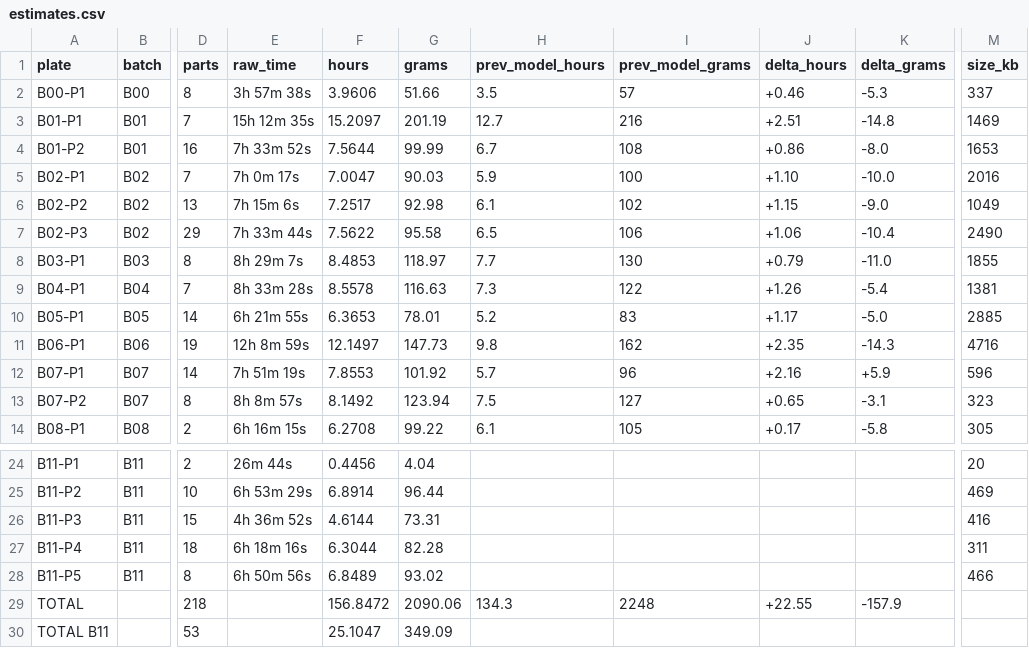
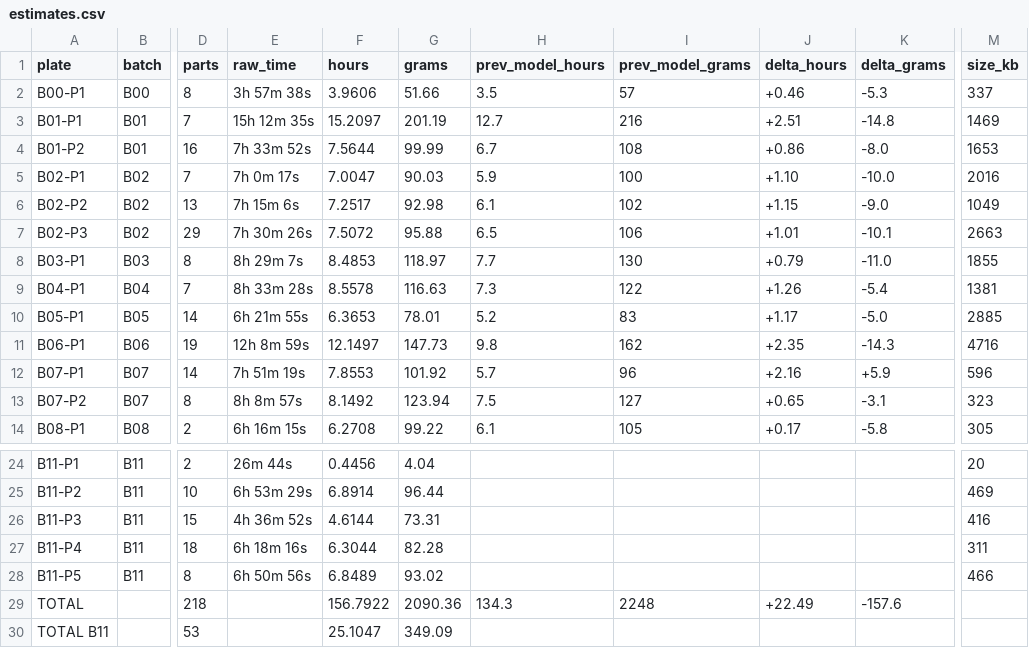
Before and after one commit to alexlicohen/voron-24-350-build-manual, a CSV file: slicer/estimates.csv, drawn as a sheet; only a part is shown, gaps mark what is left out; the diff names each change by its address in the sheet, - before the commit and + after, or states it on an @@ line.

```diff
--- a/slicer/estimates.csv
+++ b/slicer/estimates.csv
-E7 (raw_time): 7h 33m 44s
+E7 (raw_time): 7h 30m 26s
-F7 (hours): 7.5622
+F7 (hours): 7.5072
-G7 (grams): 95.58
+G7 (grams): 95.88
-J7 (delta_hours): +1.06
+J7 (delta_hours): +1.01
-K7 (delta_grams): -10.4
+K7 (delta_grams): -10.1
-M7 (size_kb): 2490
+M7 (size_kb): 2663
-F29 (hours): 156.8472
+F29 (hours): 156.7922
-G29 (grams): 2090.06
+G29 (grams): 2090.36
-J29 (delta_hours): +22.55
+J29 (delta_hours): +22.49
-K29 (delta_grams): -157.9
+K29 (delta_grams): -157.6
```
Also changed, not shown: 38 other files.
